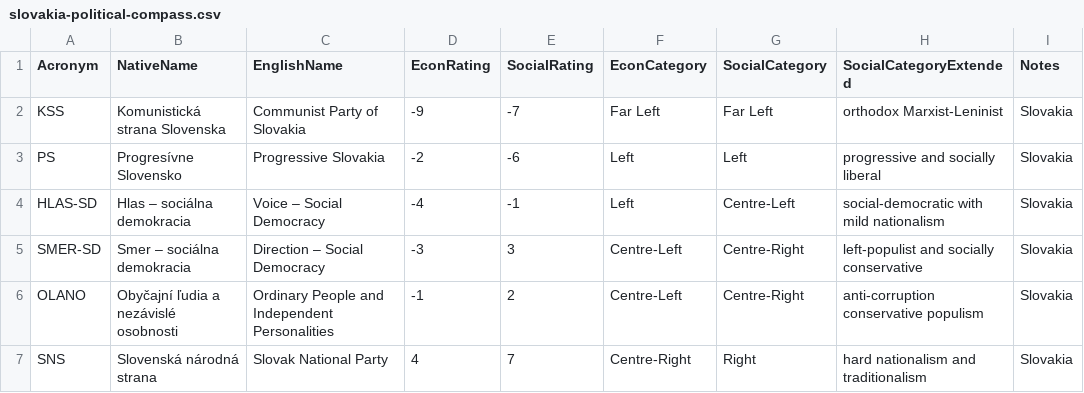
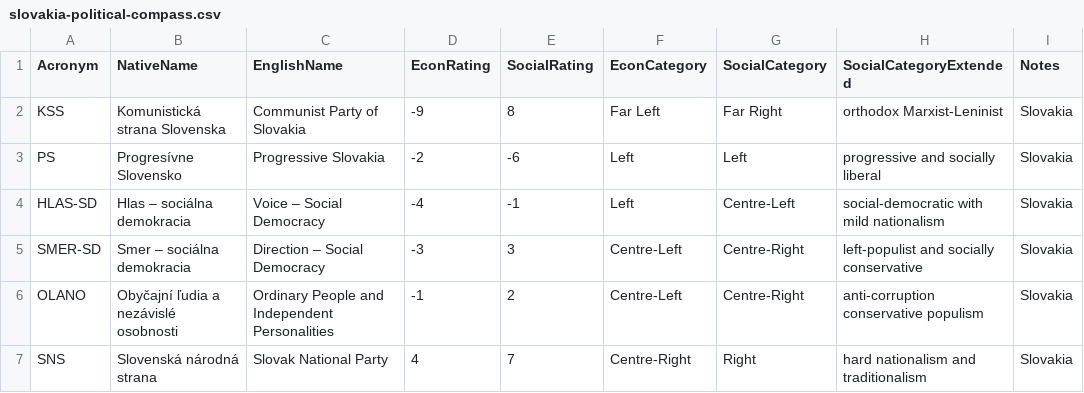
Before and after one commit to Maxwe11h/eu-parliament-viz, a CSV file: data/slovakia/slovakia-political-compass.csv, drawn as a sheet; only a part is shown.

```diff
--- a/data/slovakia/slovakia-political-compass.csv
+++ b/data/slovakia/slovakia-political-compass.csv
@@ -1,3 +1,3 @@
 Acronym,NativeName,EnglishName,EconRating,SocialRating,EconCategory,SocialCategory,SocialCategoryExtended,Notes
-KSS,Komunistická strana Slovenska,Communist Party of Slovakia,-9,-7,Far Left,Far Left,orthodox Marxist-Leninist,Slovakia
+KSS,Komunistická strana Slovenska,Communist Party of Slovakia,-9,8,Far Left,Far Right,orthodox Marxist-Leninist,Slovakia
 PS,Progresívne Slovensko,Progressive Slovakia,-2,-6,Left,Left,progressive and socially liberal,Slovakia
```
Also changed, not shown: 8 other files.
